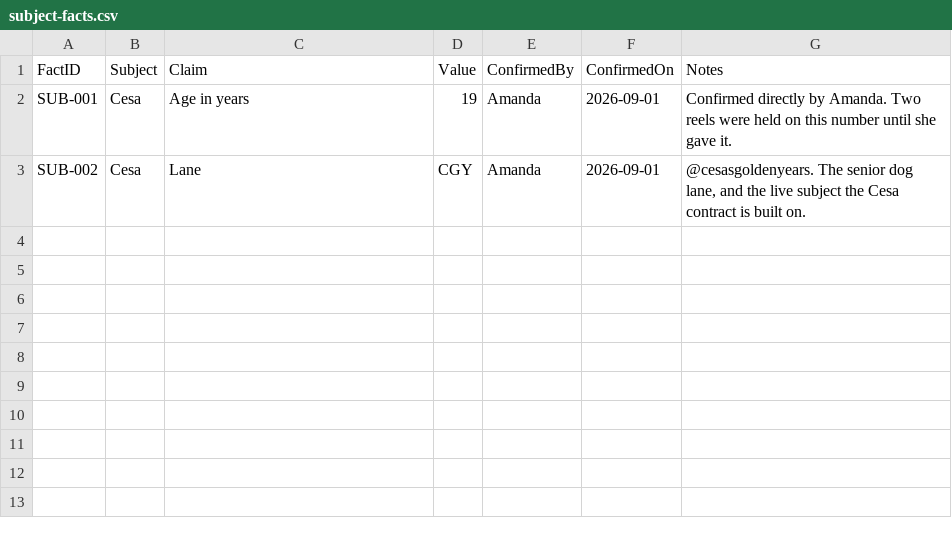
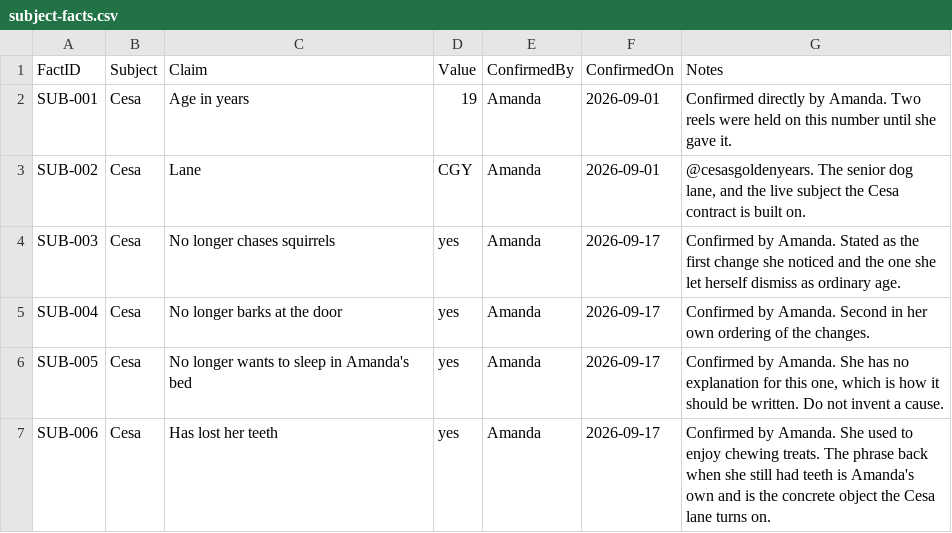
Before and after one commit to amandakersh85-sketch/GentleMuse, a CSV file: filing-system/data/subject-facts.csv, drawn as a sheet; the diff names each change by its address in the sheet, - before the commit and + after, or states it on an @@ line.

```diff
--- a/filing-system/data/subject-facts.csv
+++ b/filing-system/data/subject-facts.csv
+row 4: SUB-003 | Cesa | No longer chases squirrels | yes | Amanda | 2026-09-17 | Confirmed by Amanda. Stated as the first change she noticed and the one she let herself dismiss as ordinary age.
+row 5: SUB-004 | Cesa | No longer barks at the door | yes | Amanda | 2026-09-17 | Confirmed by Amanda. Second in her own ordering of the changes.
+row 6: SUB-005 | Cesa | No longer wants to sleep in Amanda's bed | yes | Amanda | 2026-09-17 | Confirmed by Amanda. She has no explanation for this one, which is how it should be written. Do not invent a cause.
+row 7: SUB-006 | Cesa | Has lost her teeth | yes | Amanda | 2026-09-17 | Confirmed by Amanda. She used to enjoy chewing treats. The phrase back when she still had teeth is Amanda's own and is the concrete object the Cesa lane turns on.
```
